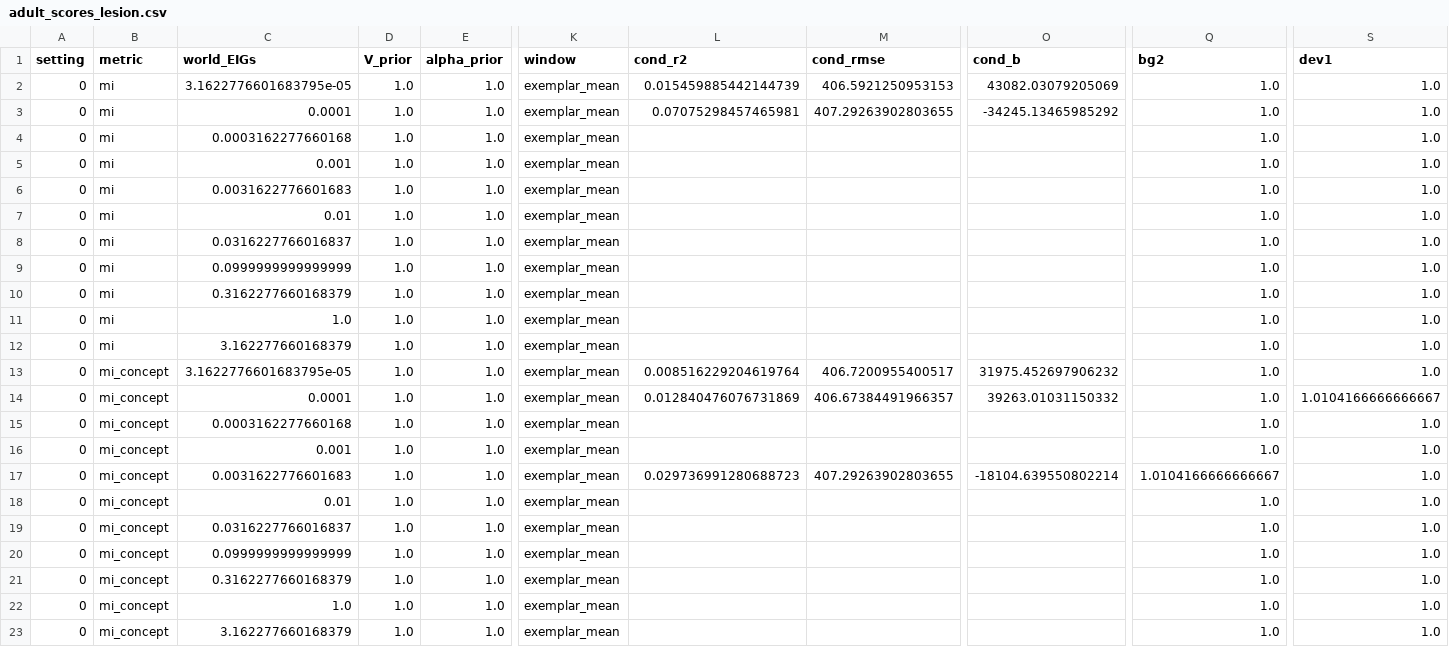
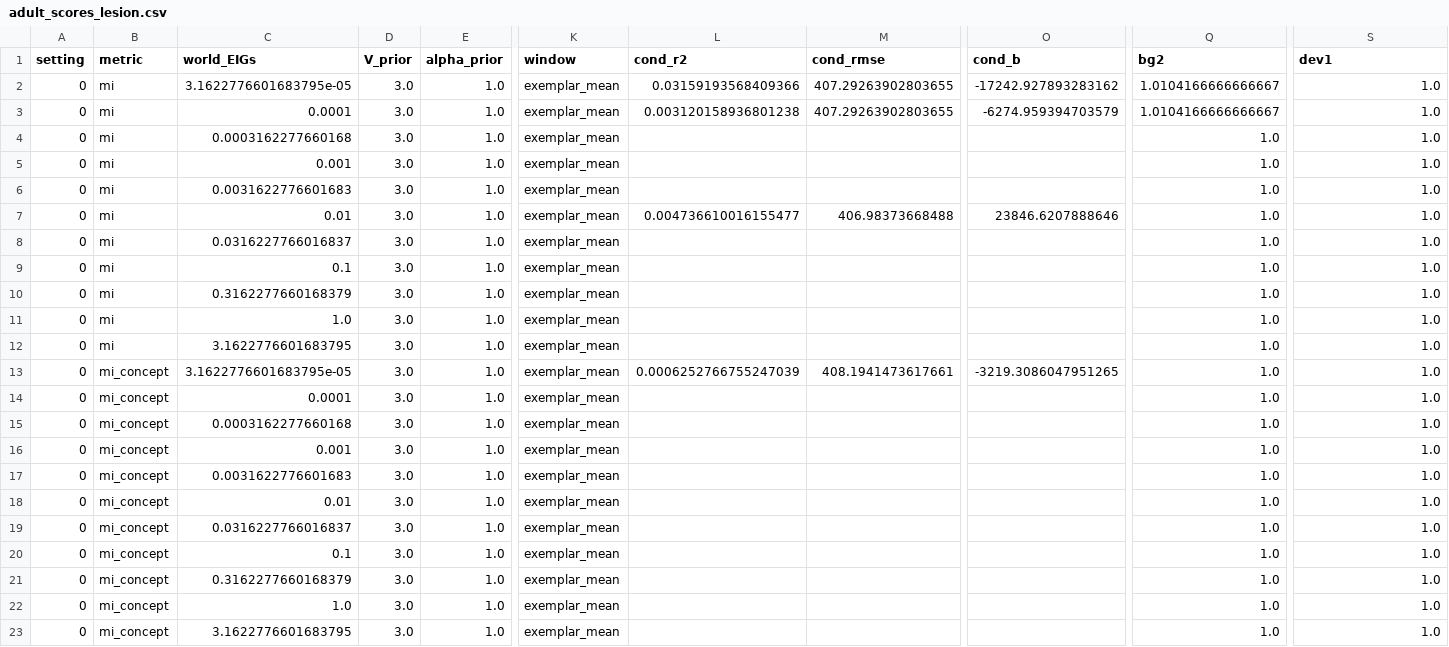
Before and after one commit to anjiecao/RANCH_model, a CSV file: granch_fast/phase1/adult_scores_lesion.csv, drawn as a sheet; only a part is shown, gaps mark what is left out; the diff names each change by its address in the sheet, - before the commit and + after, or states it on an @@ line.

```diff
--- a/granch_fast/phase1/adult_scores_lesion.csv
+++ b/granch_fast/phase1/adult_scores_lesion.csv
-D2:D23 (V_prior): 1.0
+D2:D23 (V_prior): 3.0
-L2 (cond_r2): 0.015459885442144739
+L2 (cond_r2): 0.03159193568409366
-M2 (cond_rmse): 406.5921250953153
+M2 (cond_rmse): 407.29263902803655
-O2 (cond_b): 43082.03079205069
+O2 (cond_b): -17242.927893283162
-Q2:Q3 (bg2): 1.0
+Q2:Q3 (bg2): 1.0104166666666667
-L3 (cond_r2): 0.07075298457465981
+L3 (cond_r2): 0.003120158936801238
-O3 (cond_b): -34245.13465985292
+O3 (cond_b): -6274.959394703579
-L7 (cond_r2): (empty)
+L7 (cond_r2): 0.004736610016155477
-M7 (cond_rmse): (empty)
+M7 (cond_rmse): 406.98373668488
-O7 (cond_b): (empty)
+O7 (cond_b): 23846.6207888646
-C9 (world_EIGs): 0.0999999999999999
+C9 (world_EIGs): 0.1
-C12 (world_EIGs): 3.162277660168379
+C12 (world_EIGs): 3.1622776601683795
-L13 (cond_r2): 0.008516229204619764
+L13 (cond_r2): 0.0006252766755247039
-M13 (cond_rmse): 406.7200955400517
+M13 (cond_rmse): 408.1941473617661
-O13 (cond_b): 31975.452697906232
+O13 (cond_b): -3219.3086047951265
-L14 (cond_r2): 0.012840476076731869
+L14 (cond_r2): (empty)
-M14 (cond_rmse): 406.67384491966357
+M14 (cond_rmse): (empty)
-O14 (cond_b): 39263.01031150332
+O14 (cond_b): (empty)
-S14 (dev1): 1.0104166666666667
+S14 (dev1): 1.0
-L17 (cond_r2): 0.029736991280688723
+L17 (cond_r2): (empty)
-M17 (cond_rmse): 407.29263902803655
+M17 (cond_rmse): (empty)
-O17 (cond_b): -18104.639550802214
+O17 (cond_b): (empty)
-Q17 (bg2): 1.0104166666666667
+Q17 (bg2): 1.0
-C20 (world_EIGs): 0.0999999999999999
+C20 (world_EIGs): 0.1
-C23 (world_EIGs): 3.162277660168379
+C23 (world_EIGs): 3.1622776601683795
```
Also changed, not shown: granch_fast/phase1/adult_preds_lesion.csv, granch_fast/phase1/adult_scores21_lesion.csv, 28 other files.
